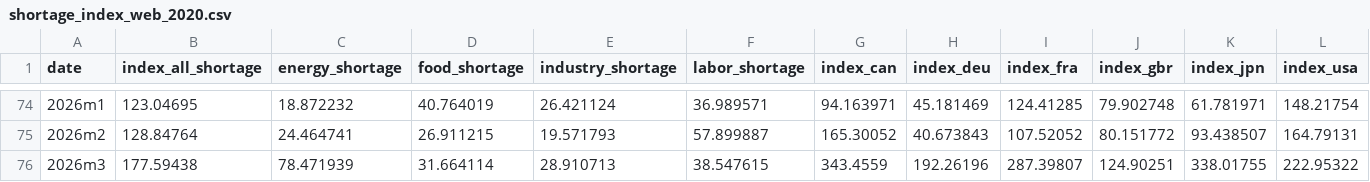
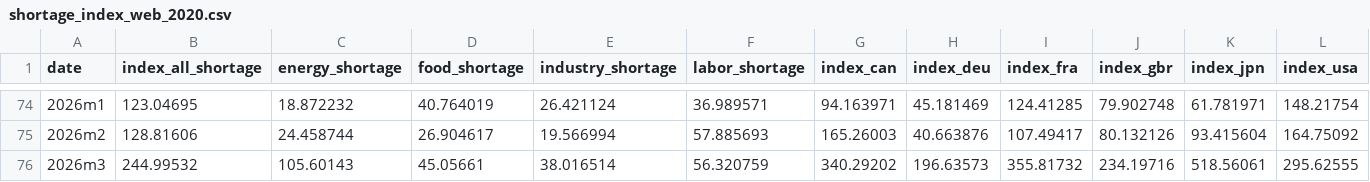
Before and after one commit to iacoviel/iacoviel.github.io, a CSV file: shortages_files/shortage_index_web_2020.csv, drawn as a sheet; only a part is shown, gaps mark what is left out; the diff covers the shown part only.

```diff
--- a/shortages_files/shortage_index_web_2020.csv
+++ b/shortages_files/shortage_index_web_2020.csv
@@ -74,3 +74,3 @@ date,index_all_shortage,energy_shortage,food_shortage,industry_shortage,labor_sh
 2026m1,123.04695,18.872232,40.764019,26.421124,36.989571,94.163971,45.181469,124.41285,79.902748,61.781971,148.21754
-2026m2,128.84764,24.464741,26.911215,19.571793,57.899887,165.30052,40.673843,107.52052,80.151772,93.438507,164.79131
-2026m3,177.59438,78.471939,31.664114,28.910713,38.547615,343.4559,192.26196,287.39807,124.90251,338.01755,222.95322
+2026m2,128.81606,24.458744,26.904617,19.566994,57.885693,165.26003,40.663876,107.49417,80.132126,93.415604,164.75092
+2026m3,244.99532,105.60143,45.05661,38.016514,56.320759,340.29202,196.63573,355.81732,234.19716,518.56061,295.62555
```
Also changed, not shown: 22 edited cells elsewhere in this file, 1 other file.
